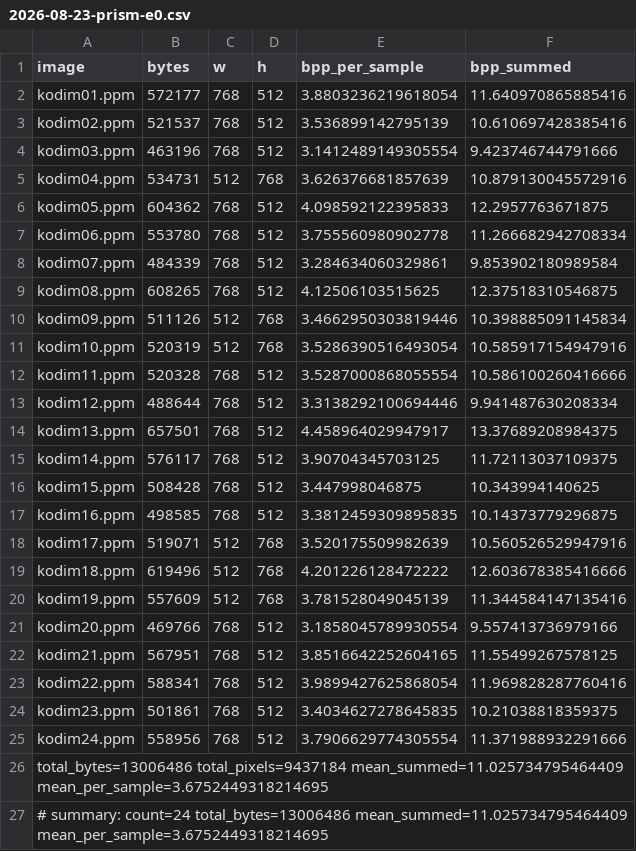
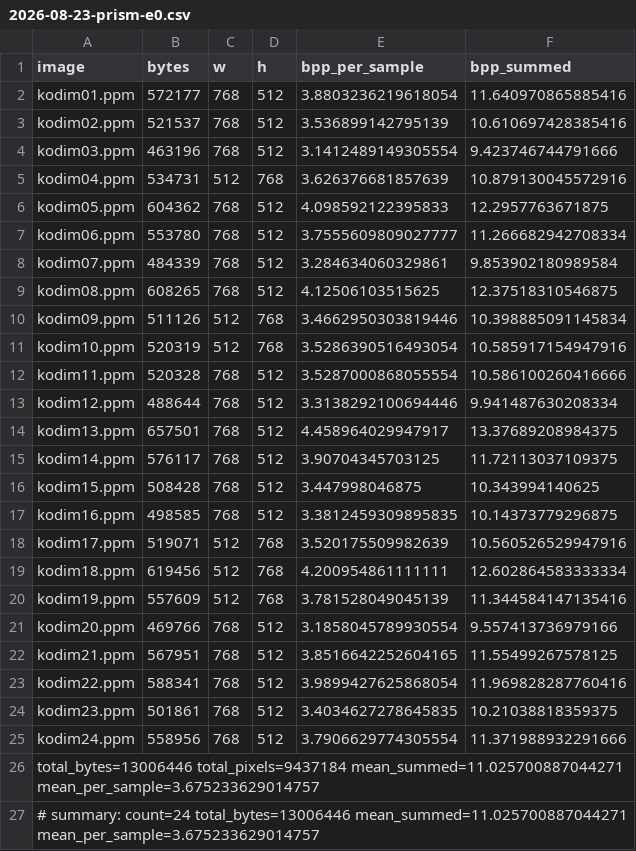
Before and after one commit to Userfrom1995/RandomLabs, a CSV file: prism/benchmarks/results/2026-08-23-prism-e0.csv, drawn as a sheet.

```diff
--- a/prism/benchmarks/results/2026-08-23-prism-e0.csv
+++ b/prism/benchmarks/results/2026-08-23-prism-e0.csv
@@ -6,3 +6,3 @@ kodim04.ppm,534731,512,768,3.626376681857639,10.879130045572916
 kodim05.ppm,604362,768,512,4.098592122395833,12.2957763671875
-kodim06.ppm,553780,768,512,3.755560980902778,11.266682942708334
+kodim06.ppm,553780,768,512,3.7555609809027777,11.266682942708334
 kodim07.ppm,484339,768,512,3.284634060329861,9.853902180989584
@@ -18,3 +18,3 @@ kodim16.ppm,498585,768,512,3.3812459309895835,10.14373779296875
 kodim17.ppm,519071,512,768,3.520175509982639,10.560526529947916
-kodim18.ppm,619496,512,768,4.201226128472222,12.603678385416666
+kodim18.ppm,619456,512,768,4.200954861111111,12.602864583333334
 kodim19.ppm,557609,512,768,3.781528049045139,11.344584147135416
@@ -25,3 +25,3 @@ kodim23.ppm,501861,768,512,3.4034627278645835,10.21038818359375
 kodim24.ppm,558956,768,512,3.7906629774305554,11.371988932291666
-total_bytes=13006486 total_pixels=9437184 mean_summed=11.025734795464409 mean_per_sample=3.6752449318214695
-# summary: count=24 total_bytes=13006486 mean_summed=11.025734795464409 mean_per_sample=3.6752449318214695
+total_bytes=13006446 total_pixels=9437184 mean_summed=11.025700887044271 mean_per_sample=3.675233629014757
+# summary: count=24 total_bytes=13006446 mean_summed=11.025700887044271 mean_per_sample=3.675233629014757
```
Also changed, not shown: prism/benchmarks/results/2026-08-21-prism-e0.csv, prism/benchmarks/results/2026-08-22-prism-e0.csv, 5 other files.
